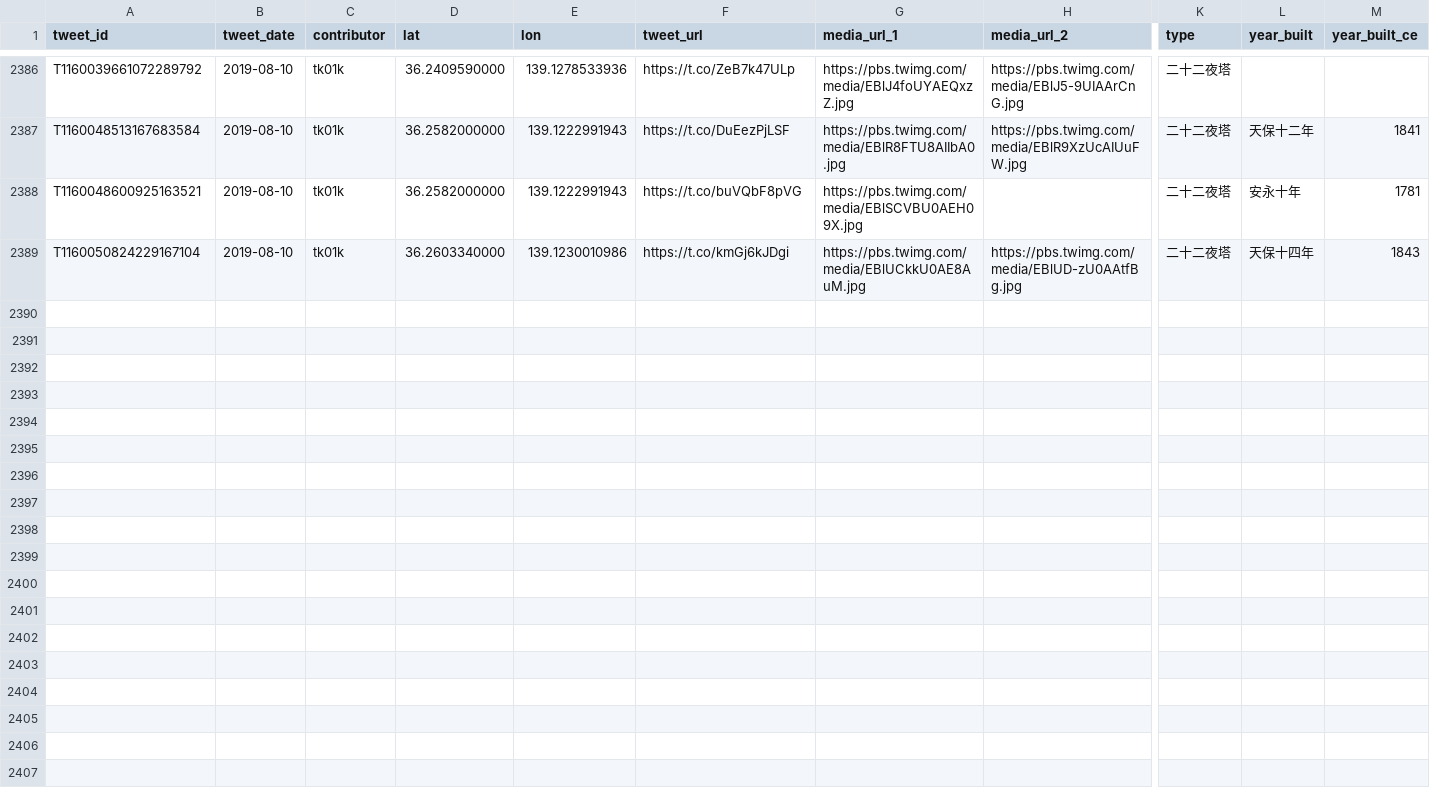
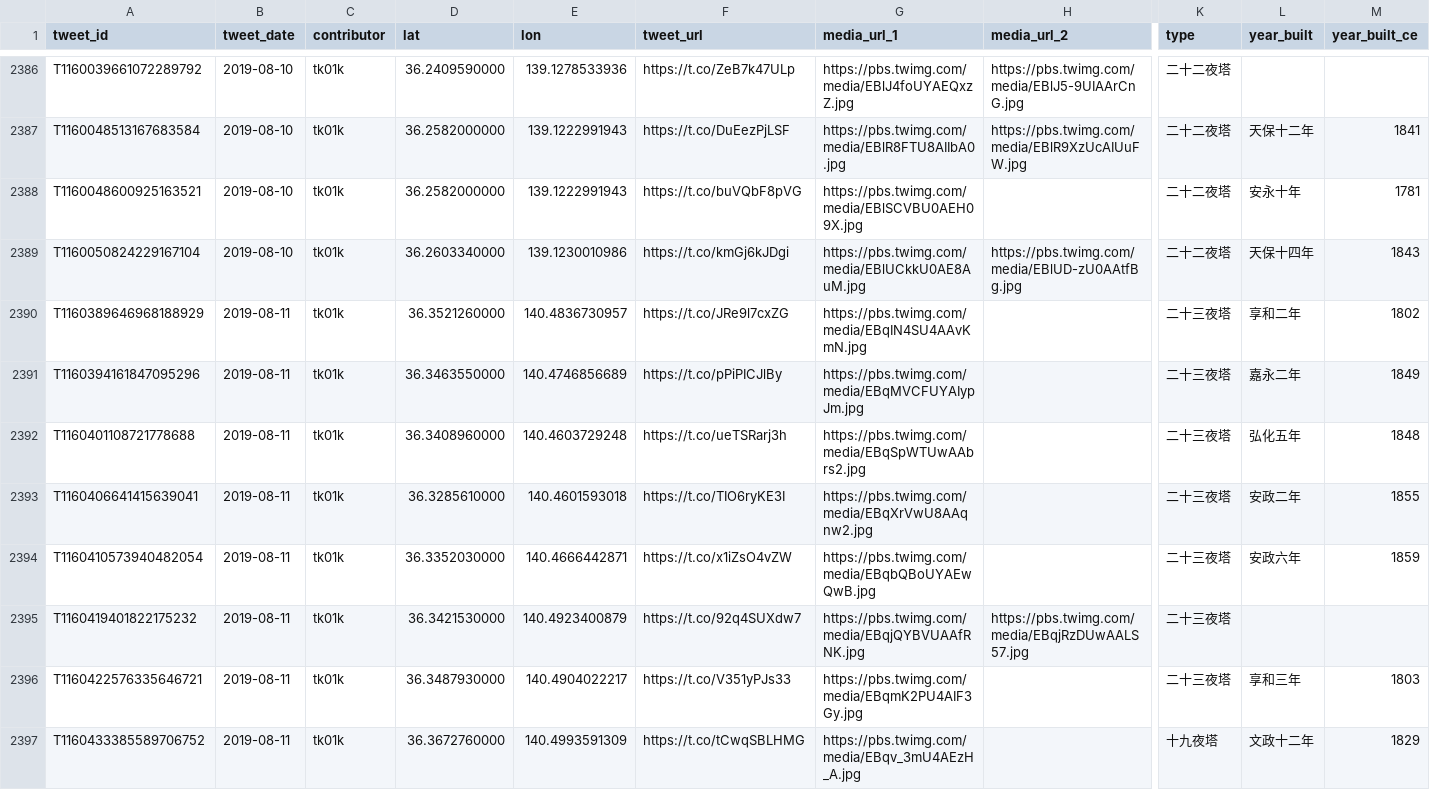
Before and after one commit to midoriit/tsukimachito, a CSV file: tsukimachito.csv, drawn as a sheet; only a part is shown, gaps mark what is left out; rows hold the shown columns only; the diff names each change by its address in the sheet, - before the commit and + after, or states it on an @@ line.

```diff
--- a/tsukimachito.csv
+++ b/tsukimachito.csv
+row 2390: T1160389646968188929 | 2019-08-11 | tk01k | 36.3521260000 | 140.4836730957 | https://t.co/JRe9l7cxZG | https://pbs.twimg.com/media/EBqIN4SU4AAvKmN.jpg |  | 二十三夜塔 | 享和二年 | 1802
+row 2391: T1160394161847095296 | 2019-08-11 | tk01k | 36.3463550000 | 140.4746856689 | https://t.co/pPiPICJlBy | https://pbs.twimg.com/media/EBqMVCFUYAIypJm.jpg |  | 二十三夜塔 | 嘉永二年 | 1849
+row 2392: T1160401108721778688 | 2019-08-11 | tk01k | 36.3408960000 | 140.4603729248 | https://t.co/ueTSRarj3h | https://pbs.twimg.com/media/EBqSpWTUwAAbrs2.jpg |  | 二十三夜塔 | 弘化五年 | 1848
+row 2393: T1160406641415639041 | 2019-08-11 | tk01k | 36.3285610000 | 140.4601593018 | https://t.co/TIO6ryKE3I | https://pbs.twimg.com/media/EBqXrVwU8AAqnw2.jpg |  | 二十三夜塔 | 安政二年 | 1855
+row 2394: T1160410573940482054 | 2019-08-11 | tk01k | 36.3352030000 | 140.4666442871 | https://t.co/x1iZsO4vZW | https://pbs.twimg.com/media/EBqbQBoUYAEwQwB.jpg |  | 二十三夜塔 | 安政六年 | 1859
+row 2395: T1160419401822175232 | 2019-08-11 | tk01k | 36.3421530000 | 140.4923400879 | https://t.co/92q4SUXdw7 | https://pbs.twimg.com/media/EBqjQYBVUAAfRNK.jpg | https://pbs.twimg.com/media/EBqjRzDUwAALS57.jpg | 二十三夜塔
+row 2396: T1160422576335646721 | 2019-08-11 | tk01k | 36.3487930000 | 140.4904022217 | https://t.co/V351yPJs33 | https://pbs.twimg.com/media/EBqmK2PU4AIF3Gy.jpg |  | 二十三夜塔 | 享和三年 | 1803
+row 2397: T1160433385589706752 | 2019-08-11 | tk01k | 36.3672760000 | 140.4993591309 | https://t.co/tCwqSBLHMG | https://pbs.twimg.com/media/EBqv_3mU4AEzH_A.jpg |  | 十九夜塔 | 文政十二年 | 1829
```
Also changed, not shown: 2 other files.
